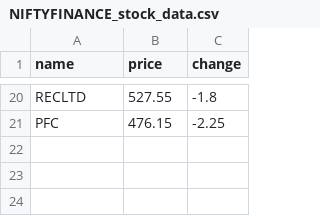
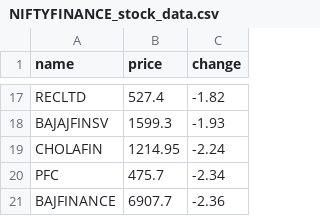
Before and after one commit to SxryxnshS5/Heatmap-react, a CSV file: public/Scraped_data/NIFTYFINANCE_stock_data.csv, drawn as a sheet; only a part is shown, gaps mark what is left out; addresses are those after the commit; the diff covers the shown part only; the diff names each change by its address in the sheet, - before the commit and + after, or states it on an @@ line.

```diff
--- a/public/Scraped_data/NIFTYFINANCE_stock_data.csv
+++ b/public/Scraped_data/NIFTYFINANCE_stock_data.csv
-B17 (price): 527.55
+B17 (price): 527.4
-C17 (change): -1.8
+C17 (change): -1.82
+row 18: BAJAJFINSV | 1599.3 | -1.93
+row 19: CHOLAFIN | 1214.95 | -2.24
-B20 (price): 476.15
+B20 (price): 475.7
-C20 (change): -2.25
+C20 (change): -2.34
+row 21: BAJFINANCE | 6907.7 | -2.36
```
Also changed, not shown: 10 added rows, 13 removed rows and 10 edited cells elsewhere in this file, public/Scraped_data/BANKNIFTY_stock_data.csv, public/Scraped_data/NIFTYAUTO_stock_data.csv, 6 other files.
